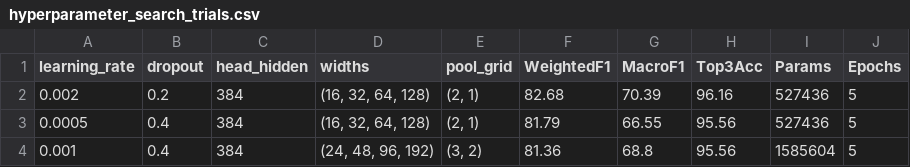
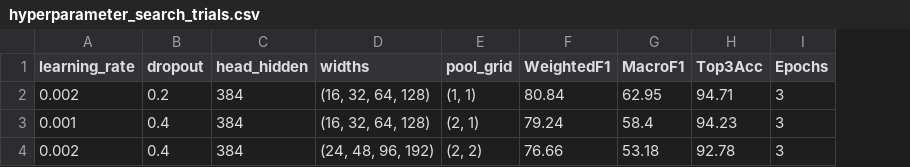
Before and after one commit to walnut1712/Fashion-Intelligence-System, a CSV file: artifacts/task1/hyperparameter_search_trials.csv, drawn as a sheet; removed rows and columns are numbered as before the commit, all else as after; the diff names each change by its address in the sheet, - before the commit and + after, or states it on an @@ line.

```diff
--- a/artifacts/task1/hyperparameter_search_trials.csv
+++ b/artifacts/task1/hyperparameter_search_trials.csv
-column I (Params), row 2: 527436; row 4: 1585604
-E2 (pool_grid): (2, 1)
+E2 (pool_grid): (1, 1)
-F2 (WeightedF1): 82.68
+F2 (WeightedF1): 80.84
-G2 (MacroF1): 70.39
+G2 (MacroF1): 62.95
-H2 (Top3Acc): 96.16
+H2 (Top3Acc): 94.71
-I2 (Epochs): 5
+I2 (Epochs): 3
-row 3: 0.0005 | 0.4 | 384 | (16, 32, 64, 128) | (2, 1) | 81.79 | 66.55 | 95.56 | 527436 | 5
-D3 (widths): (24, 48, 96, 192)
+D3 (widths): (16, 32, 64, 128)
-E3 (pool_grid): (3, 2)
+E3 (pool_grid): (2, 1)
-F3 (WeightedF1): 81.36
+F3 (WeightedF1): 79.24
-G3 (MacroF1): 68.8
+G3 (MacroF1): 58.4
-H3 (Top3Acc): 95.56
+H3 (Top3Acc): 94.23
-I3 (Epochs): 5
+I3 (Epochs): 3
+row 4: 0.002 | 0.4 | 384 | (24, 48, 96, 192) | (2, 2) | 76.66 | 53.18 | 92.78 | 3
```
Also changed, not shown: artifacts/task1/baseline_and_model_comparison.csv, artifacts/task1/final_test_metrics.csv, 16 other files.
